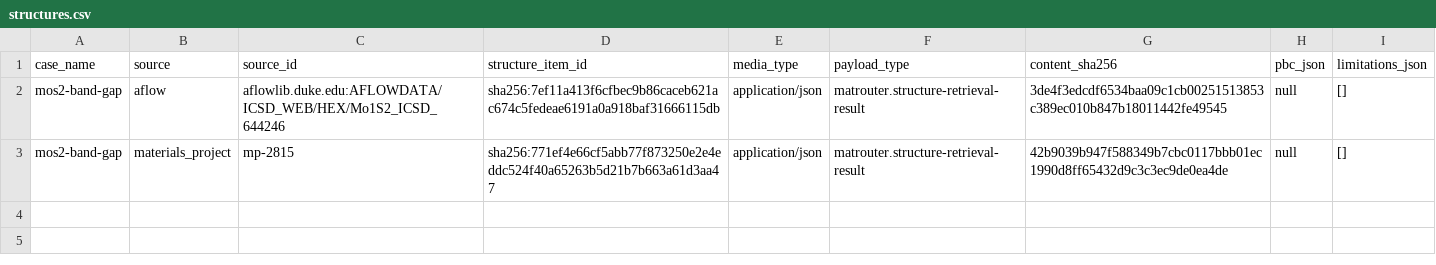
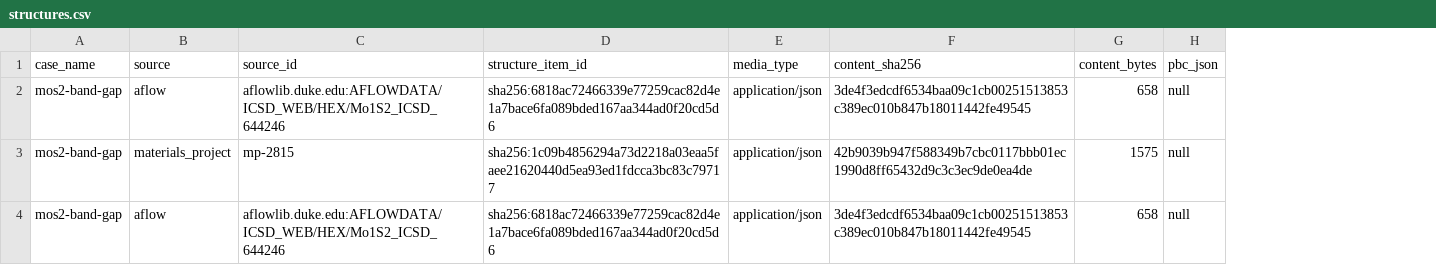
Before and after one commit to MatRouter/matrouter-evaluation, a CSV file: results/structures.csv, drawn as a sheet; removed rows and columns are numbered as before the commit, all else as after; the diff names each change by its address in the sheet, - before the commit and + after, or states it on an @@ line.

```diff
--- a/results/structures.csv
+++ b/results/structures.csv
-column F (payload_type), rows 2-3: matrouter.structure-retrieval-result | matrouter.structure-retrieval-result
+column G (content_bytes), rows 2-3: 658 | 1575
-column I (limitations_json), rows 2-3: [] | []
-D2 (structure_item_id): sha256:7ef11a413f6cfbec9b86caceb621ac674c5fedeae6191a0a918baf31666115db
+D2 (structure_item_id): sha256:6818ac72466339e77259cac82d4e1a7bace6fa089bded167aa344ad0f20cd5d6
-D3 (structure_item_id): sha256:771ef4e66cf5abb77f873250e2e4eddc524f40a65263b5d21b7b663a61d3aa47
+D3 (structure_item_id): sha256:1c09b4856294a73d2218a03eaa5faee21620440d5ea93ed1fdcca3bc83c79717
+row 4: mos2-band-gap | aflow | aflowlib.duke.edu:AFLOWDATA/ICSD_WEB/HEX/Mo1S2_ICSD_644246 | sha256:6818ac72466339e77259cac82d4e1a7bace6fa089bded167aa344ad0f20cd5d6 | application/json | 3de4f3edcdf6534baa09c1cb00251513853c389ec010b847b18011442fe49545 | 658 | null
```
Also changed, not shown: results/cases.csv, results/coverage.csv, 46 other files.
